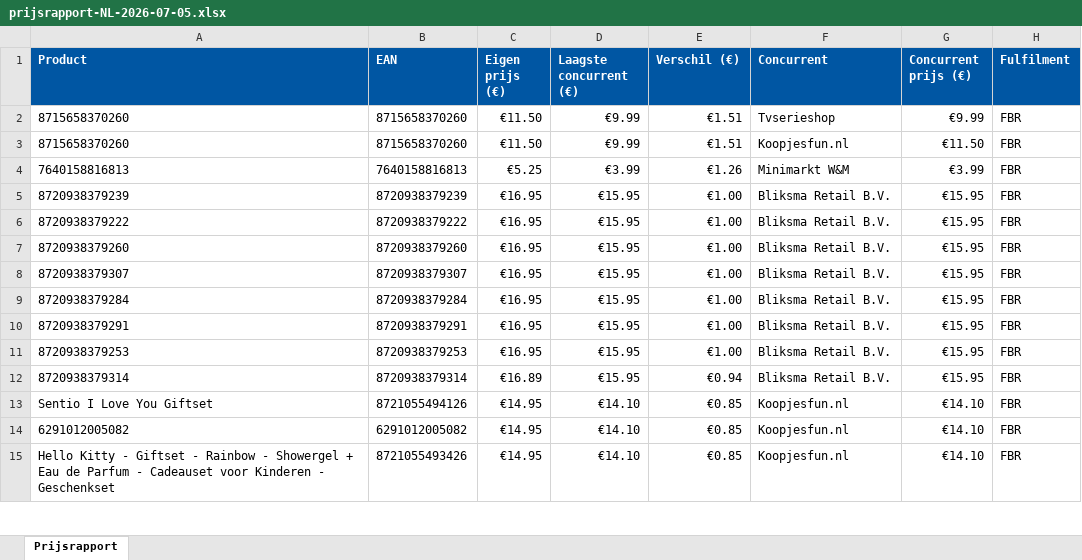
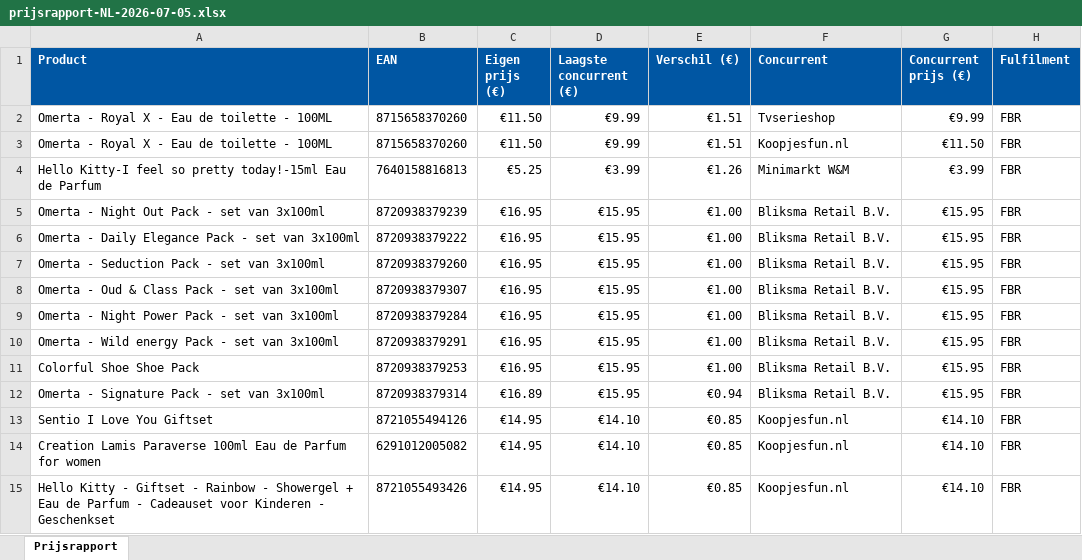
Before and after one commit to Ylona/bol-prijsmonitor, an Excel workbook: rapporten/prijsrapport-NL-2026-07-05.xlsx, sheet Prijsrapport, drawn as a sheet; only a part is shown; values as stored, in another font and other column widths than the file's, no borders; the diff covers the shown part only; the diff names each change by its address in the sheet, - before the commit and + after, or states it on an @@ line.

```diff
--- a/rapporten/prijsrapport-NL-2026-07-05.xlsx (sheet Prijsrapport)
+++ b/rapporten/prijsrapport-NL-2026-07-05.xlsx (sheet Prijsrapport)
-A2:A3 (Product): 8715658370260
+A2:A3 (Product): Omerta - Royal X - Eau de toilette - 100ML
-A4 (Product): 7640158816813
+A4 (Product): Hello Kitty-I feel so pretty today!-15ml Eau de Parfum
-A5 (Product): 8720938379239
+A5 (Product): Omerta - Night Out Pack - set van 3x100ml
-A6 (Product): 8720938379222
+A6 (Product): Omerta - Daily Elegance Pack - set van 3x100ml
-A7 (Product): 8720938379260
+A7 (Product): Omerta - Seduction Pack - set van 3x100ml
-A8 (Product): 8720938379307
+A8 (Product): Omerta - Oud & Class Pack - set van 3x100ml
-A9 (Product): 8720938379284
+A9 (Product): Omerta - Night Power Pack - set van 3x100ml
-A10 (Product): 8720938379291
+A10 (Product): Omerta - Wild energy Pack - set van 3x100ml
-A11 (Product): 8720938379253
+A11 (Product): Colorful Shoe Shoe Pack
-A12 (Product): 8720938379314
+A12 (Product): Omerta - Signature Pack - set van 3x100ml
-A14 (Product): 6291012005082
+A14 (Product): Creation Lamis Paraverse 100ml Eau de Parfum for women
```
Also changed, not shown: 67 edited cells elsewhere in this sheet, 2 other files.
